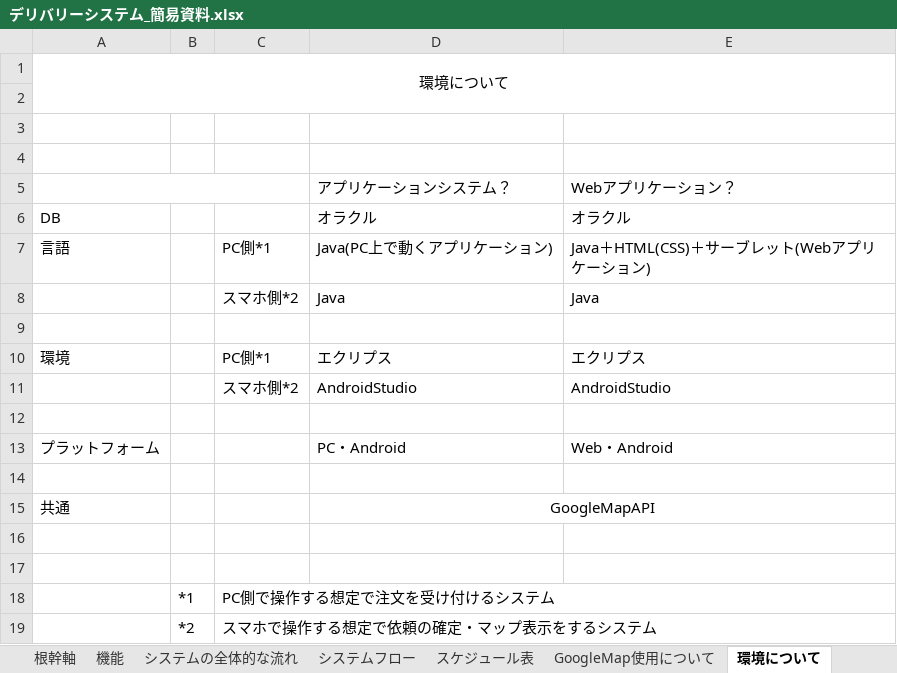
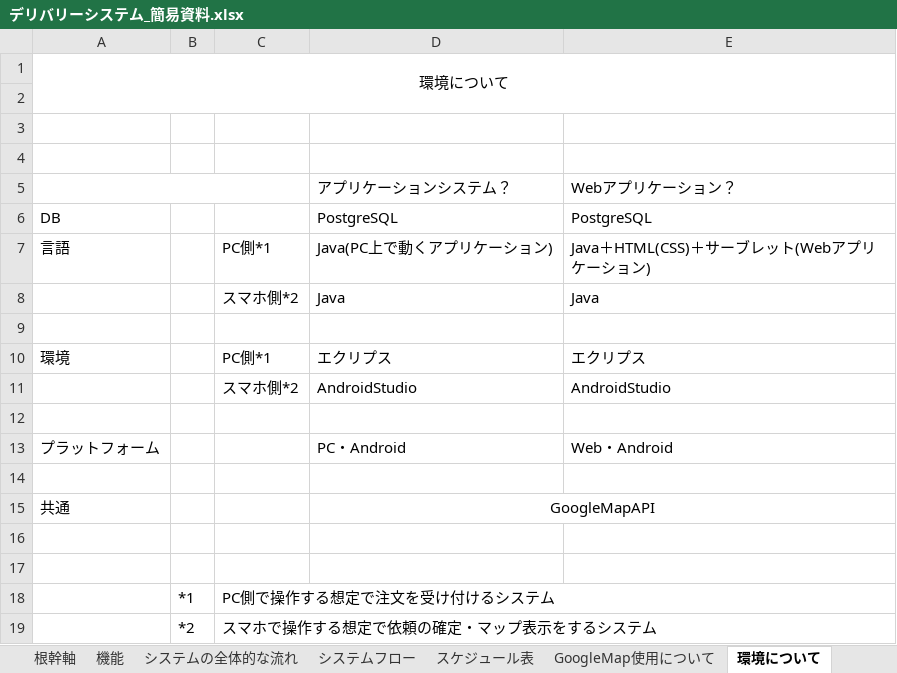
Before and after one commit to HasegawaTakatune/DeliverySystem, an Excel workbook: DS/000_要件定義/001_要件定義書/デリバリーシステム_簡易資料.xlsx, sheet 環境について, drawn as a sheet; values as stored, in another font and other column widths than the file's, no borders; the diff names each change by its address in the sheet, - before the commit and + after, or states it on an @@ line.

```diff
--- a/DS/000_要件定義/001_要件定義書/デリバリーシステム_簡易資料.xlsx (sheet 環境について)
+++ b/DS/000_要件定義/001_要件定義書/デリバリーシステム_簡易資料.xlsx (sheet 環境について)
-D6: オラクル
+D6: PostgreSQL
-E6: オラクル
+E6: PostgreSQL
```
Also changed, not shown: 7 other files.
